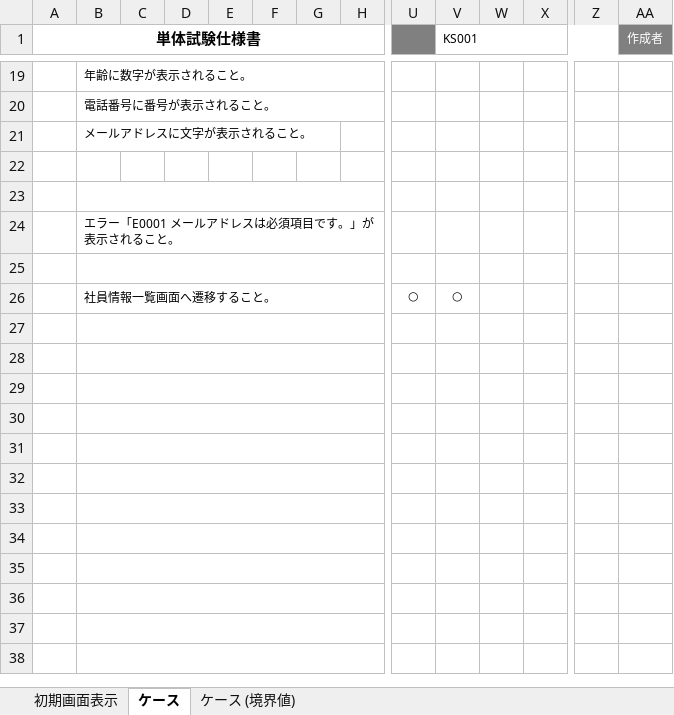
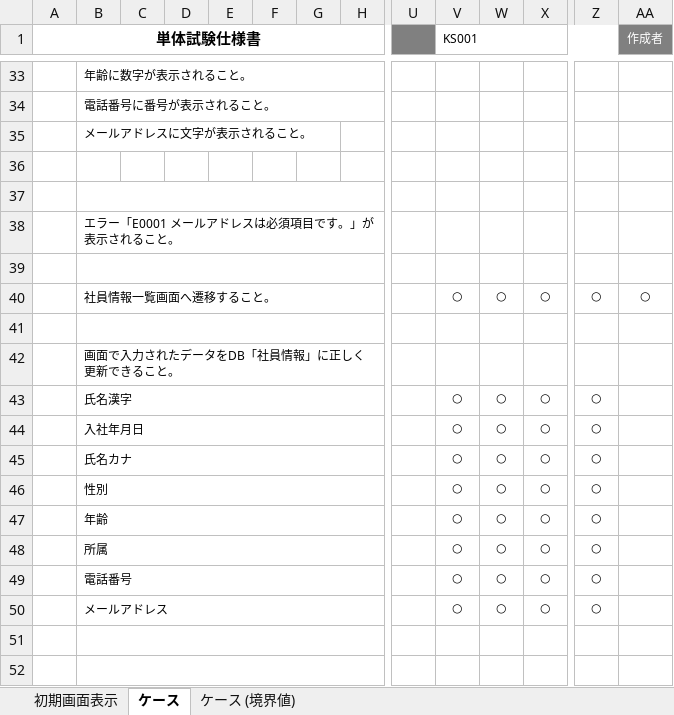
Before and after one commit to nts-ed/2023-04, an Excel workbook: 202304/04_単体テスト/単体試験仕様書/チーム2/社員情報登録(更新)画面_単体試験仕様書.xlsx, sheet ケース, drawn as a sheet; only a part is shown, gaps mark what is left out; values as stored, in another font and other column widths than the file's, no borders; charts and pictures not drawn; removed rows and columns are numbered as before the commit, all else as after; rows hold the shown columns only; the diff covers the shown part only; the diff names each change by its address in the sheet, - before the commit and + after, or states it on an @@ line.

Commit message:
Update 社員情報登録(更新)画面_単体試験仕様書.xlsx

```diff
--- a/202304/04_単体テスト/単体試験仕様書/チーム2/社員情報登録(更新)画面_単体試験仕様書.xlsx (sheet ケース)
+++ b/202304/04_単体テスト/単体試験仕様書/チーム2/社員情報登録(更新)画面_単体試験仕様書.xlsx (sheet ケース)
-row 26:  | 社員情報一覧画面へ遷移すること。 |  |  |  |  |  |  | ○ | ○
+row 40:  | 社員情報一覧画面へ遷移すること。 |  |  |  |  |  |  |  | ○ | ○ | ○ | ○ | ○
-B42: (empty)
+B42: 画面で入力されたデータをDB「社員情報」に正しく更新できること。
-row 43: (empty)
+row 43:  | 氏名漢字 |  |  |  |  |  |  |  | ○ | ○ | ○ | ○
-row 44: (empty)
+row 44:  | 入社年月日 |  |  |  |  |  |  |  | ○ | ○ | ○ | ○
-row 45: (empty)
+row 45:  | 氏名カナ |  |  |  |  |  |  |  | ○ | ○ | ○ | ○
-row 46: (empty)
+row 46:  | 性別 |  |  |  |  |  |  |  | ○ | ○ | ○ | ○
-row 47: (empty)
+row 47:  | 年齢 |  |  |  |  |  |  |  | ○ | ○ | ○ | ○
-row 48: (empty)
+row 48:  | 所属 |  |  |  |  |  |  |  | ○ | ○ | ○ | ○
-row 49: (empty)
+row 49:  | 電話番号 |  |  |  |  |  |  |  | ○ | ○ | ○ | ○
-row 50: (empty)
+row 50:  | メールアドレス |  |  |  |  |  |  |  | ○ | ○ | ○ | ○
```
Also changed, not shown: 15 added rows, 1 removed row, 9 edited cells and merged cells elsewhere in this sheet, sheet ケース (境界値).
